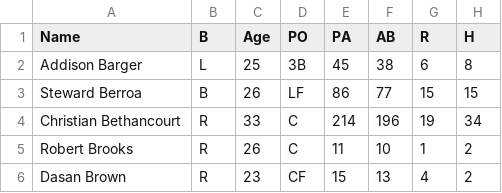
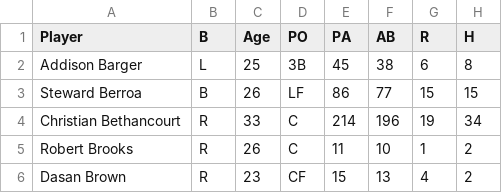
Before and after one commit to k-borkowski221/minors-data, a CSV file: buffalo-bison.csv, drawn as a sheet; only a part is shown; the diff names each change by its address in the sheet, - before the commit and + after, or states it on an @@ line.

Commit message:
Update buffalo-bison.csv

```diff
--- a/buffalo-bison.csv
+++ b/buffalo-bison.csv
-A1: Name
+A1: Player
```
